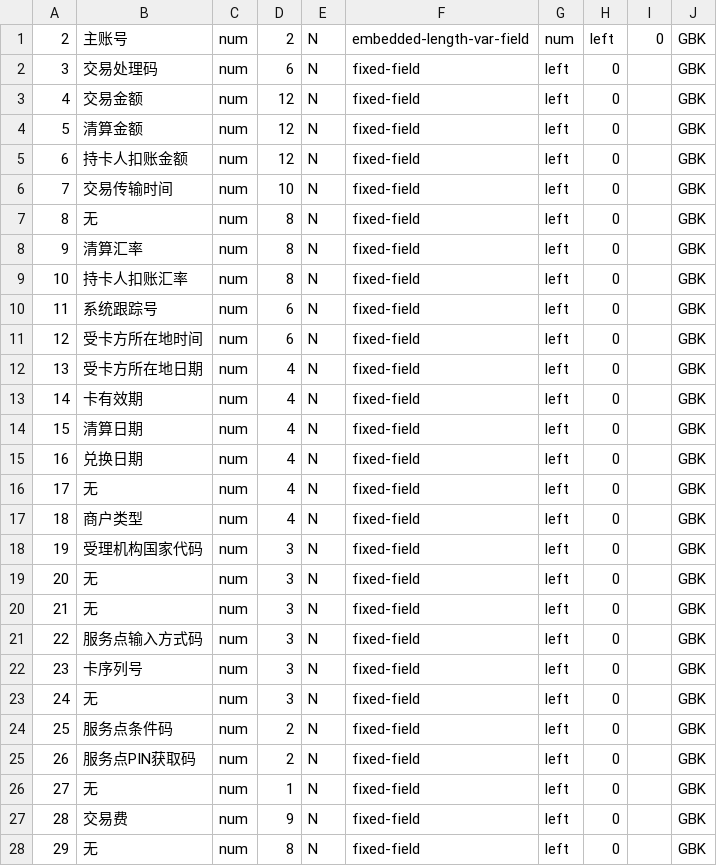
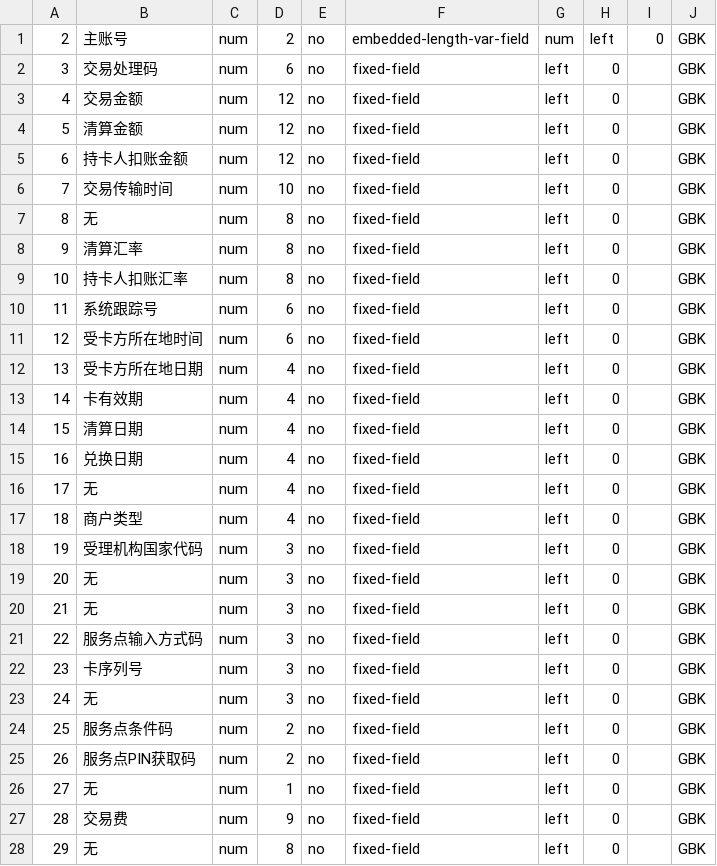
Before and after one commit to laoyang103/esbconf, a CSV file: origin/8583.csv, drawn as a sheet; only a part is shown; the diff covers the shown part only.

Commit message:
8583字段必填BUG

```diff
--- a/origin/8583.csv
+++ b/origin/8583.csv
@@ -1,28 +1,28 @@
-2,主账号,num,2,N,embedded-length-var-field,num,left,0,GBK
-3,交易处理码,num,6,N,fixed-field,left,0,,GBK
-4,交易金额,num,12,N,fixed-field,left,0,,GBK
-5,清算金额,num,12,N,fixed-field,left,0,,GBK
-6,持卡人扣账金额,num,12,N,fixed-field,left,0,,GBK
-7,交易传输时间,num,10,N,fixed-field,left,0,,GBK
-8,无,num,8,N,fixed-field,left,0,,GBK
-9,清算汇率,num,8,N,fixed-field,left,0,,GBK
-10,持卡人扣账汇率,num,8,N,fixed-field,left,0,,GBK
-11,系统跟踪号,num,6,N,fixed-field,left,0,,GBK
-12,受卡方所在地时间,num,6,N,fixed-field,left,0,,GBK
-13,受卡方所在地日期,num,4,N,fixed-field,left,0,,GBK
-14,卡有效期,num,4,N,fixed-field,left,0,,GBK
-15,清算日期 ,num,4,N,fixed-field,left,0,,GBK
-16,兑换日期,num,4,N,fixed-field,left,0,,GBK
-17,无,num,4,N,fixed-field,left,0,,GBK
-18,商户类型,num,4,N,fixed-field,left,0,,GBK
-19,受理机构国家代码,num,3,N,fixed-field,left,0,,GBK
-20,无,num,3,N,fixed-field,left,0,,GBK
-21,无,num,3,N,fixed-field,left,0,,GBK
-22,服务点输入方式码,num,3,N,fixed-field,left,0,,GBK
-23,卡序列号,num,3,N,fixed-field,left,0,,GBK
-24,无,num,3,N,fixed-field,left,0,,GBK
-25,服务点条件码,num,2,N,fixed-field,left,0,,GBK
-26,服务点PIN获取码,num,2,N,fixed-field,left,0,,GBK
-27,无,num,1,N,fixed-field,left,0,,GBK
-28,交易费,num,9,N,fixed-field,left,0,,GBK
-29,无,num,8,N,fixed-field,left,0,,GBK
+2,主账号,num,2,no,embedded-length-var-field,num,left,0,GBK
+3,交易处理码,num,6,no,fixed-field,left,0,,GBK
+4,交易金额,num,12,no,fixed-field,left,0,,GBK
+5,清算金额,num,12,no,fixed-field,left,0,,GBK
+6,持卡人扣账金额,num,12,no,fixed-field,left,0,,GBK
+7,交易传输时间,num,10,no,fixed-field,left,0,,GBK
+8,无,num,8,no,fixed-field,left,0,,GBK
+9,清算汇率,num,8,no,fixed-field,left,0,,GBK
+10,持卡人扣账汇率,num,8,no,fixed-field,left,0,,GBK
+11,系统跟踪号,num,6,no,fixed-field,left,0,,GBK
+12,受卡方所在地时间,num,6,no,fixed-field,left,0,,GBK
+13,受卡方所在地日期,num,4,no,fixed-field,left,0,,GBK
+14,卡有效期,num,4,no,fixed-field,left,0,,GBK
+15,清算日期 ,num,4,no,fixed-field,left,0,,GBK
+16,兑换日期,num,4,no,fixed-field,left,0,,GBK
+17,无,num,4,no,fixed-field,left,0,,GBK
+18,商户类型,num,4,no,fixed-field,left,0,,GBK
+19,受理机构国家代码,num,3,no,fixed-field,left,0,,GBK
+20,无,num,3,no,fixed-field,left,0,,GBK
+21,无,num,3,no,fixed-field,left,0,,GBK
+22,服务点输入方式码,num,3,no,fixed-field,left,0,,GBK
+23,卡序列号,num,3,no,fixed-field,left,0,,GBK
+24,无,num,3,no,fixed-field,left,0,,GBK
+25,服务点条件码,num,2,no,fixed-field,left,0,,GBK
+26,服务点PIN获取码,num,2,no,fixed-field,left,0,,GBK
+27,无,num,1,no,fixed-field,left,0,,GBK
+28,交易费,num,9,no,fixed-field,left,0,,GBK
+29,无,num,8,no,fixed-field,left,0,,GBK
```
Also changed, not shown: 99 edited cells elsewhere in this file.
